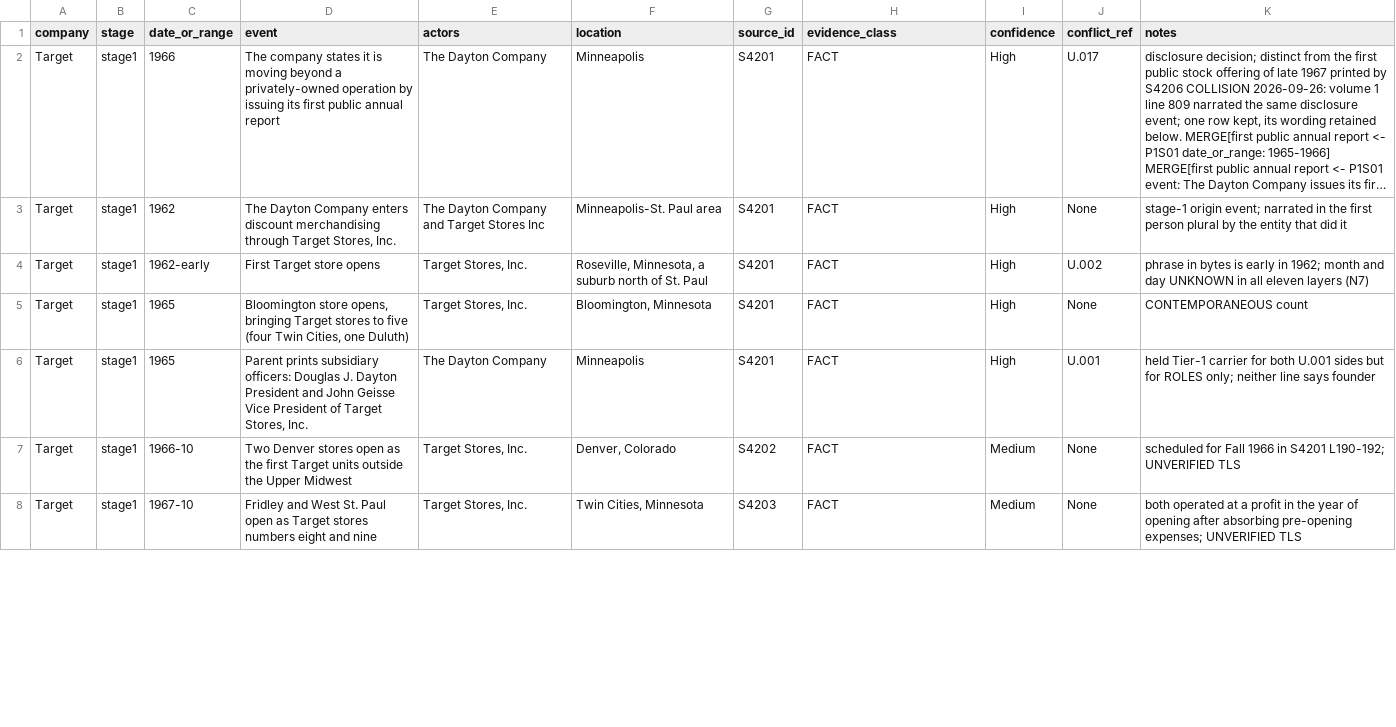
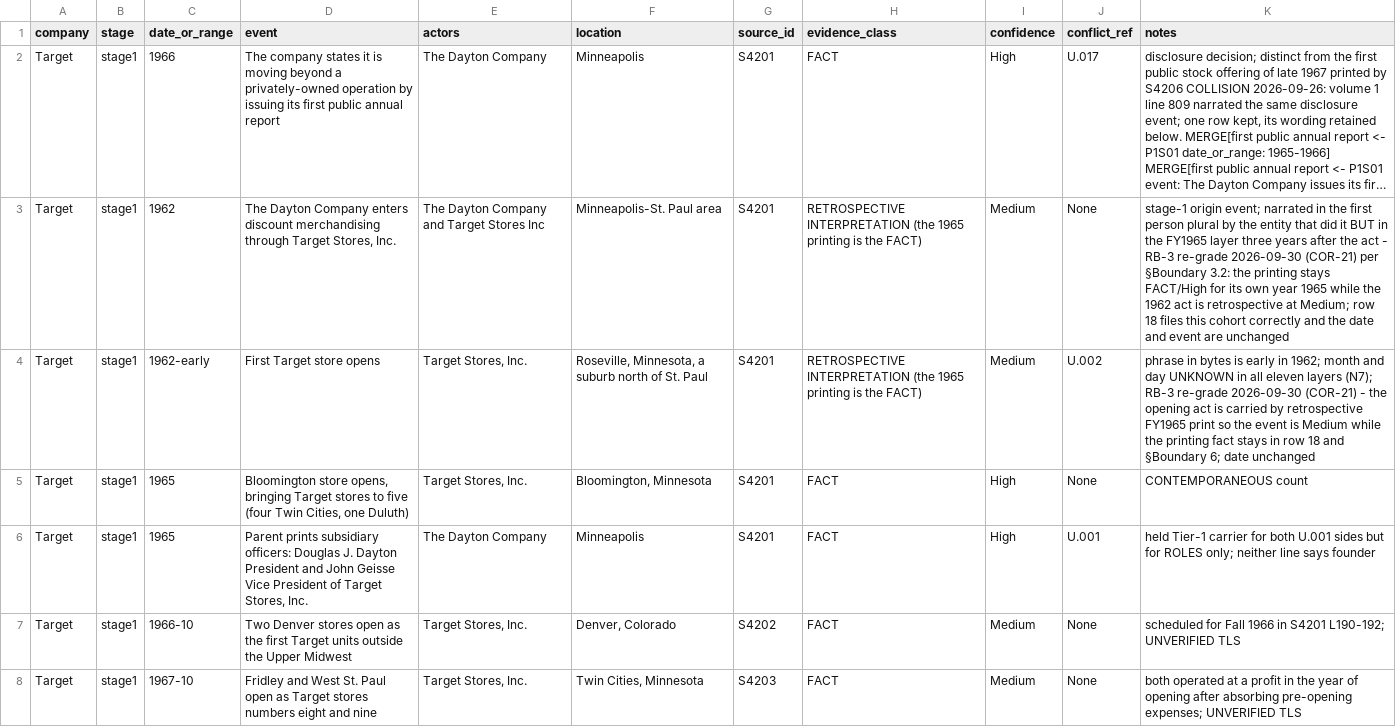
Before and after one commit to RudraNarayanP/founder-s-play-book, a CSV file: founders_playbook/01_companies/company_042_target/timeline.csv, drawn as a sheet; only a part is shown; long unchanged cells end in …; the diff covers the shown part only; the diff names each change by its address in the sheet, - before the commit and + after, or states it on an @@ line.

```diff
--- a/founders_playbook/01_companies/company_042_target/timeline.csv
+++ b/founders_playbook/01_companies/company_042_target/timeline.csv
-H3:H4 (evidence_class): FACT
+H3:H4 (evidence_class): RETROSPECTIVE INTERPRETATION (the 1965 printing is the FACT)
-I3:I4 (confidence): High
+I3:I4 (confidence): Medium
-K3 (notes): …did it
+K3 (notes): …did it BUT in the FY1965 layer three years after the act - RB-3 re-grade 2026-09-30 (COR-21) per §Boundary 3.2: the printing stays FACT/High for its own year 1965 while the 1962 act is retrospective at Medium; row 18 files this cohort correctly and the date and event are unchanged
-K4 (notes): …eleven layers (N7)
+K4 (notes): …eleven layers (N7); RB-3 re-grade 2026-09-30 (COR-21) - the opening act is carried by retrospective FY1965 print so the event is Medium while the printing fact stays in row 18 and §Boundary 6; date unchanged
```
Also changed, not shown: 14 edited cells elsewhere in this file, founders_playbook/01_companies/company_042_target/conflicts.csv, founders_playbook/01_companies/company_042_target/data_gaps.csv, 11 other files.
